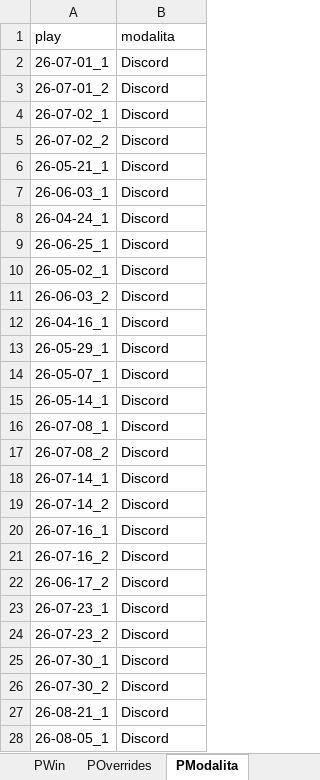
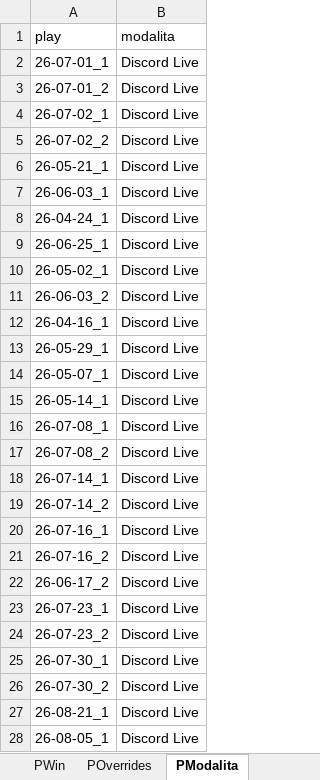
Before and after one commit to FilippoMart/WW-Discord, an Excel workbook: WWDiscordtemplate.xlsx, sheet PModalita, drawn as a sheet; only a part is shown; values as stored, in another font and other column widths than the file's, no borders; the diff covers the shown part only; the diff names each change by its address in the sheet, - before the commit and + after, or states it on an @@ line.

```diff
--- a/WWDiscordtemplate.xlsx (sheet PModalita)
+++ b/WWDiscordtemplate.xlsx (sheet PModalita)
-B2:B28 (modalita): Discord
+B2:B28 (modalita): Discord Live
```
Also changed, not shown: 1 added row and 13 edited cells elsewhere in this sheet, sheet GPR, sheet POverrides, sheet PWin, sheet PNotes, sheet PRuoliPoss, 1 other file.
